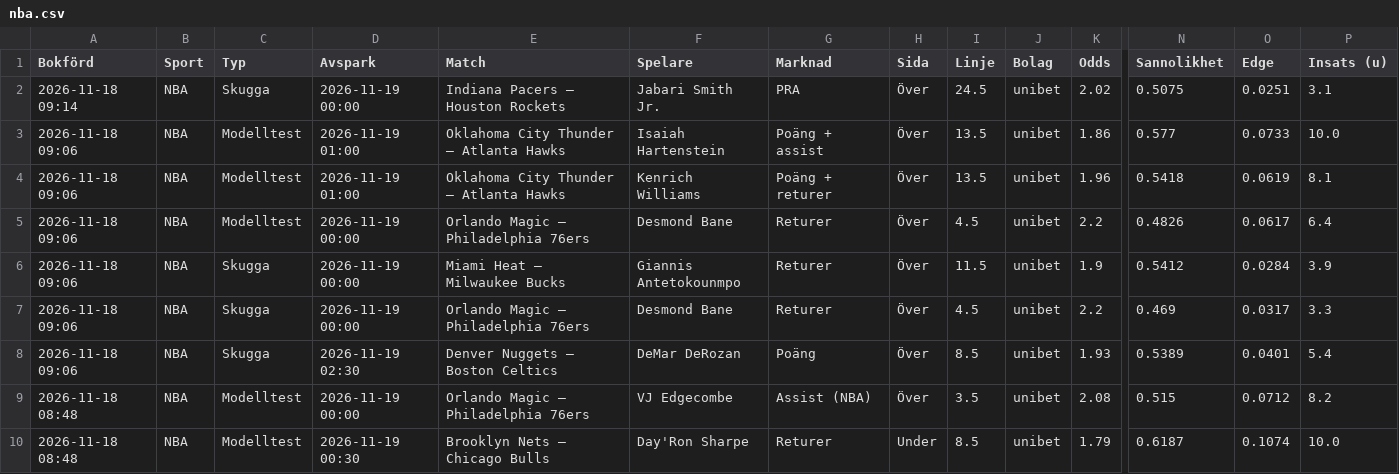
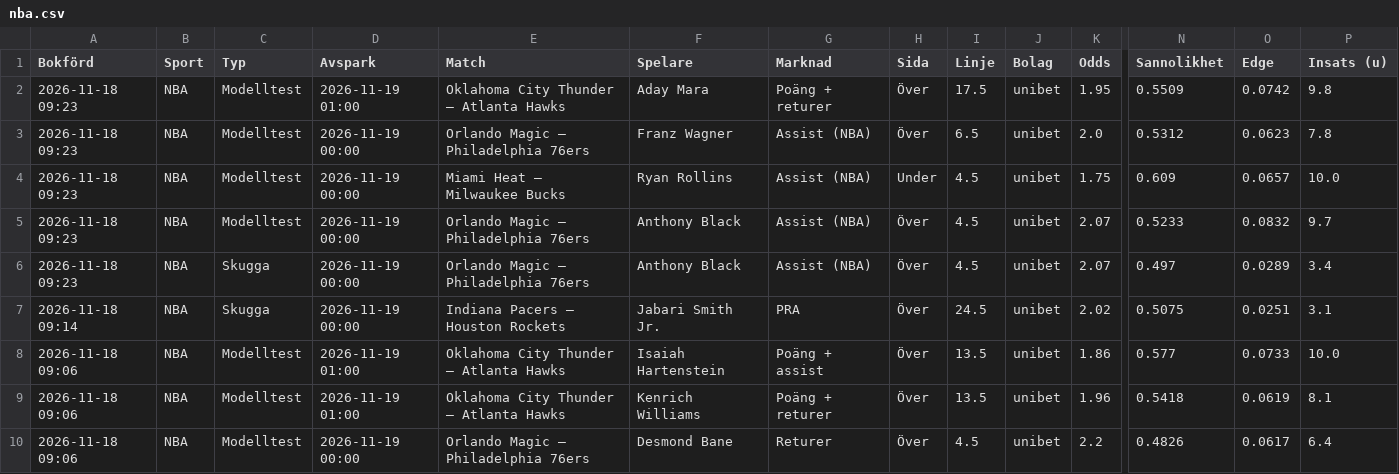
Before and after one commit to FatFockFrank888/propsbot, a CSV file: site/csv/nba.csv, drawn as a sheet; only a part is shown, gaps mark what is left out; the shorter side is filled out with more unchanged rows; rows hold the shown columns only; the diff names each change by its address in the sheet, - before the commit and + after, or states it on an @@ line.

```diff
--- a/site/csv/nba.csv
+++ b/site/csv/nba.csv
+row 2: 2026-11-18 09:23 | NBA | Modelltest | 2026-11-19 01:00 | Oklahoma City Thunder – Atlanta Hawks | Aday Mara | Poäng + returer | Över | 17.5 | unibet | 1.95 | 0.5509 | 0.0742 | 9.8
+row 3: 2026-11-18 09:23 | NBA | Modelltest | 2026-11-19 00:00 | Orlando Magic – Philadelphia 76ers | Franz Wagner | Assist (NBA) | Över | 6.5 | unibet | 2.0 | 0.5312 | 0.0623 | 7.8
+row 4: 2026-11-18 09:23 | NBA | Modelltest | 2026-11-19 00:00 | Miami Heat – Milwaukee Bucks | Ryan Rollins | Assist (NBA) | Under | 4.5 | unibet | 1.75 | 0.609 | 0.0657 | 10.0
+row 5: 2026-11-18 09:23 | NBA | Modelltest | 2026-11-19 00:00 | Orlando Magic – Philadelphia 76ers | Anthony Black | Assist (NBA) | Över | 4.5 | unibet | 2.07 | 0.5233 | 0.0832 | 9.7
+row 6: 2026-11-18 09:23 | NBA | Skugga | 2026-11-19 00:00 | Orlando Magic – Philadelphia 76ers | Anthony Black | Assist (NBA) | Över | 4.5 | unibet | 2.07 | 0.497 | 0.0289 | 3.4
```
Also changed, not shown: site/csv/alla_spel.csv, site/csv/parlays.csv, 20 other files.
